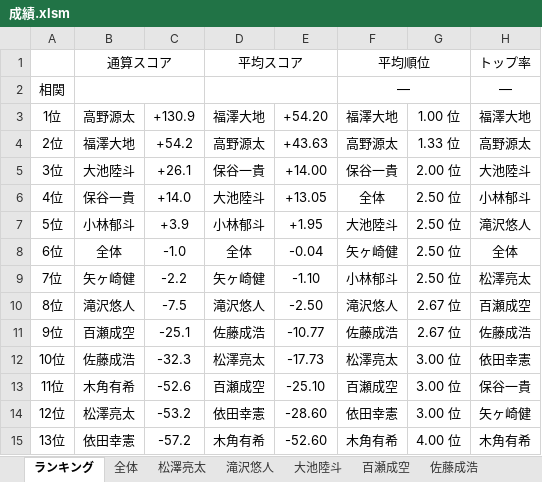
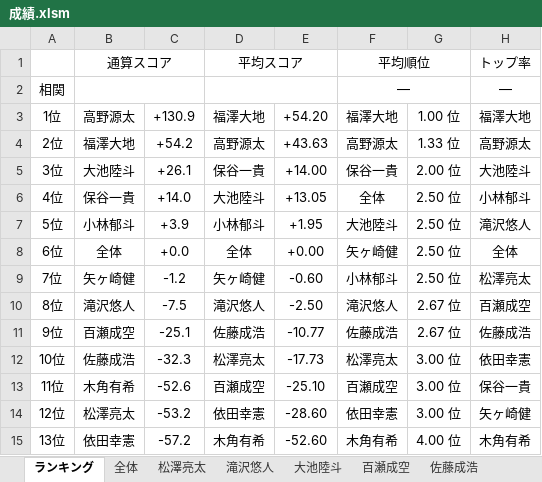
Before and after one commit to daicho/mahjong-club, an Excel workbook: 成績管理システム/成績.xlsm, sheet ランキング, drawn as a sheet; only a part is shown; values as stored, in another font and other column widths than the file's, no borders; charts and pictures not drawn; the diff names each change by its address in the sheet, - before the commit and + after, or states it on an @@ line.

```diff
--- a/成績管理システム/成績.xlsm (sheet ランキング)
+++ b/成績管理システム/成績.xlsm (sheet ランキング)
-C8: -1.0
+C8: +0.0
-E8: -0.04
+E8: +0.00
-C9: -2.2
+C9: -1.2
-E9: -1.10
+E9: -0.60
```
Also changed, not shown: sheet 全体, sheet 矢ヶ崎健, sheet 福澤大地, sheet 木角有希, sheet 高野源太, charts or pictures, 成績管理システム/Template.xlsm, 成績管理システム/対局/2019-12-06@A.xlsm, 13 other files.
